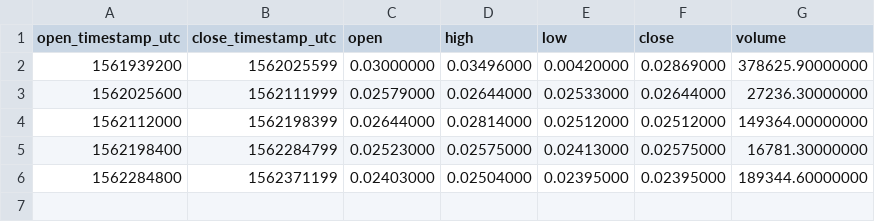
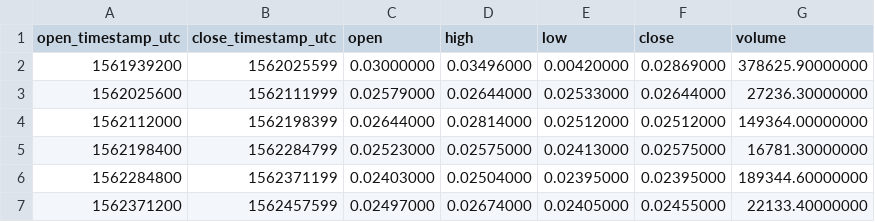
Before and after one commit to cryptobigbro/binance-GTOTUSD, a CSV file: binance-GTOTUSD-1d.csv, drawn as a sheet; the diff names each change by its address in the sheet, - before the commit and + after, or states it on an @@ line.

```diff
--- a/binance-GTOTUSD-1d.csv
+++ b/binance-GTOTUSD-1d.csv
+row 7: 1562371200 | 1562457599 | 0.02497000 | 0.02674000 | 0.02405000 | 0.02455000 | 22133.40000000
```
Also changed, not shown: binance-GTOTUSD-1h.csv, 1 other file.
